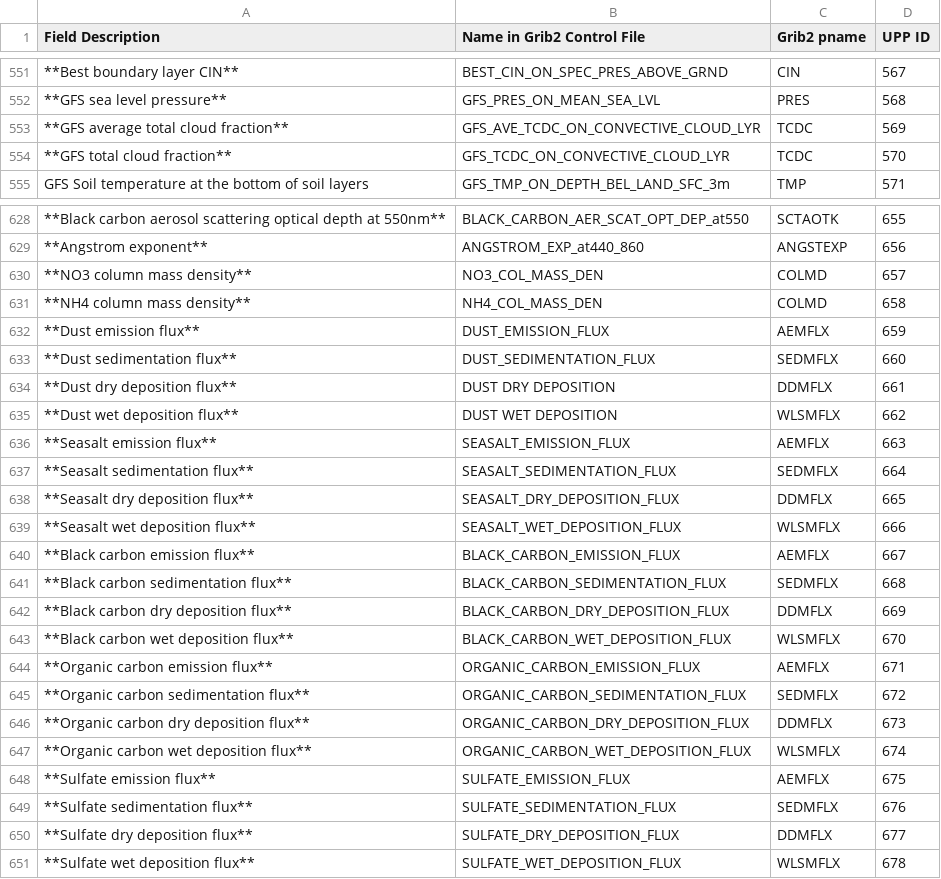
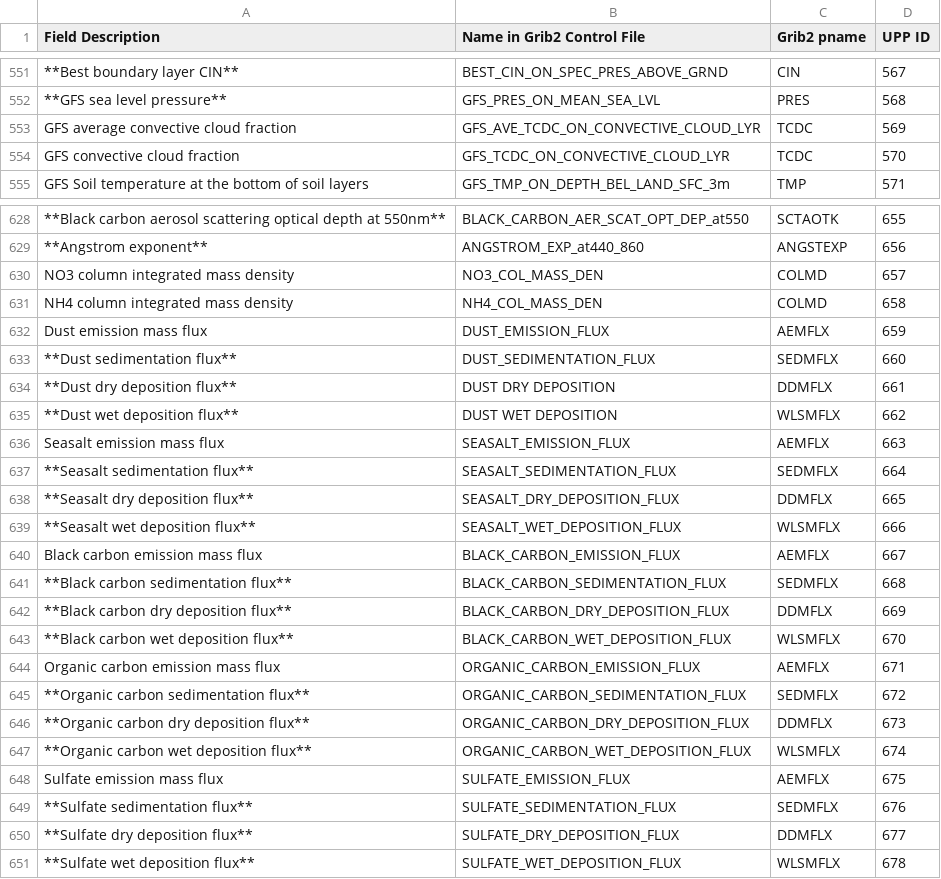
Before and after one commit to NOAA-EMC/UPP, a CSV file: docs/UPP_GRIB2_Table_byID.csv, drawn as a sheet; only a part is shown, gaps mark what is left out; the diff covers the shown part only; the diff names each change by its address in the sheet, - before the commit and + after, or states it on an @@ line.

```diff
--- a/docs/UPP_GRIB2_Table_byID.csv
+++ b/docs/UPP_GRIB2_Table_byID.csv
-A553 (Field Description): **GFS average total cloud fraction**
+A553 (Field Description): GFS average convective cloud fraction
-A554 (Field Description): **GFS total cloud fraction**
+A554 (Field Description): GFS convective cloud fraction
-A630 (Field Description): **NO3 column mass density**
+A630 (Field Description): NO3 column integrated mass density
-A631 (Field Description): **NH4 column mass density**
+A631 (Field Description): NH4 column integrated mass density
-A632 (Field Description): **Dust emission flux**
+A632 (Field Description): Dust emission mass flux
-A636 (Field Description): **Seasalt emission flux**
+A636 (Field Description): Seasalt emission mass flux
-A640 (Field Description): **Black carbon emission flux**
+A640 (Field Description): Black carbon emission mass flux
-A644 (Field Description): **Organic carbon emission flux**
+A644 (Field Description): Organic carbon emission mass flux
-A648 (Field Description): **Sulfate emission flux**
+A648 (Field Description): Sulfate emission mass flux
```
Also changed, not shown: 31 edited cells elsewhere in this file, 2 other files.
